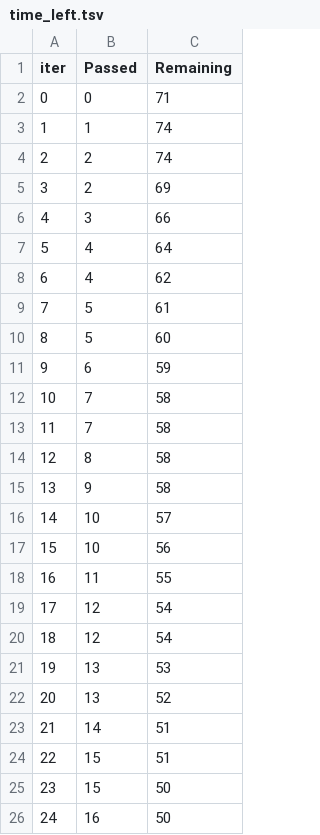
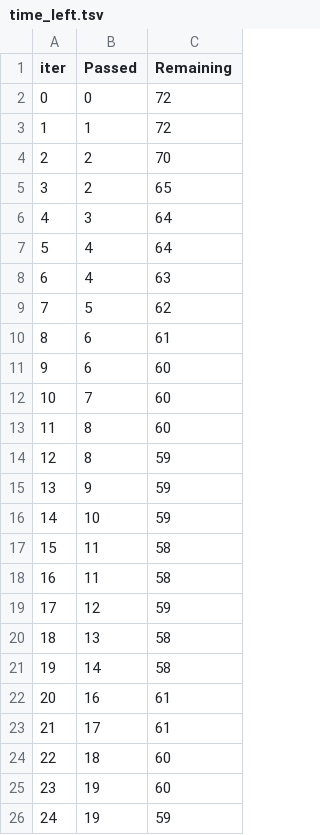
Before and after one commit to EdgarSilva-tech/End-to-End-ML-Project, a TSV file: catboost_info/time_left.tsv, drawn as a sheet; only a part is shown; the diff covers the shown part only.

```diff
--- a/catboost_info/time_left.tsv
+++ b/catboost_info/time_left.tsv
@@ -1,26 +1,26 @@
 iter	Passed	Remaining
-0	0	71
-1	1	74
-2	2	74
-3	2	69
-4	3	66
+0	0	72
+1	1	72
+2	2	70
+3	2	65
+4	3	64
 5	4	64
-6	4	62
-7	5	61
-8	5	60
-9	6	59
-10	7	58
-11	7	58
-12	8	58
-13	9	58
-14	10	57
-15	10	56
-16	11	55
-17	12	54
-18	12	54
-19	13	53
-20	13	52
-21	14	51
-22	15	51
-23	15	50
-24	16	50
+6	4	63
+7	5	62
+8	6	61
+9	6	60
+10	7	60
+11	8	60
+12	8	59
+13	9	59
+14	10	59
+15	11	58
+16	11	58
+17	12	59
+18	13	58
+19	14	58
+20	16	61
+21	17	61
+22	18	60
+23	19	60
+24	19	59
```
Also changed, not shown: 147 edited cells elsewhere in this file, 4 other files.
